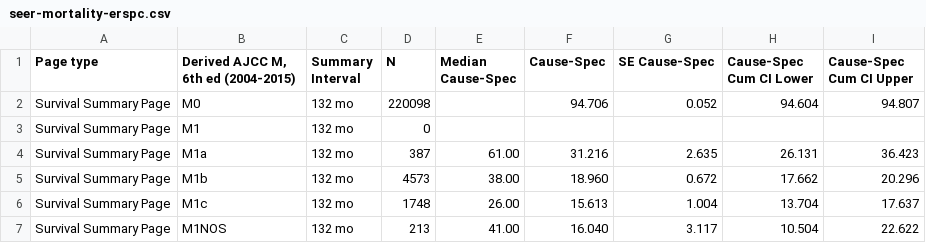
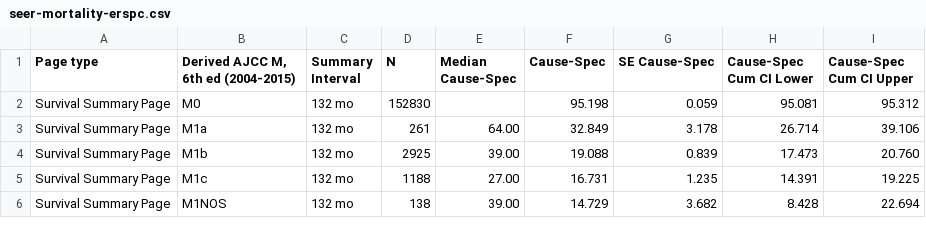
Before and after one commit to lukas-owens/Stage-Shift, a CSV file: data/seer-mortality-erspc.csv, drawn as a sheet; only a part is shown; the diff covers the shown part only.

Commit message:
Moved ERSPC analysis into R

```diff
--- a/data/seer-mortality-erspc.csv
+++ b/data/seer-mortality-erspc.csv
@@ -1,7 +1,6 @@
 "Page type","Derived AJCC M, 6th ed (2004-2015)","Summary Interval","N","Median Cause-Spec","Cause-Spec","SE Cause-Spec","Cause-Spec Cum CI Lower","Cause-Spec Cum CI Upper"
-Survival Summary Page,M0,132 mo,220098, ,94.706,0.052,94.604,94.807
-Survival Summary Page,M1,132 mo,0, , , , ,
-Survival Summary Page,M1a,132 mo,387,61.00,31.216,2.635,26.131,36.423
-Survival Summary Page,M1b,132 mo,4573,38.00,18.960,0.672,17.662,20.296
-Survival Summary Page,M1c,132 mo,1748,26.00,15.613,1.004,13.704,17.637
-Survival Summary Page,M1NOS,132 mo,213,41.00,16.040,3.117,10.504,22.622
+Survival Summary Page,M0,132 mo,152830, ,95.198,0.059,95.081,95.312
+Survival Summary Page,M1a,132 mo,261,64.00,32.849,3.178,26.714,39.106
+Survival Summary Page,M1b,132 mo,2925,39.00,19.088,0.839,17.473,20.760
+Survival Summary Page,M1c,132 mo,1188,27.00,16.731,1.235,14.391,19.225
+Survival Summary Page,M1NOS,132 mo,138,39.00,14.729,3.682,8.428,22.694
```
Also changed, not shown: 16 edited cells elsewhere in this file, 4 other files.
